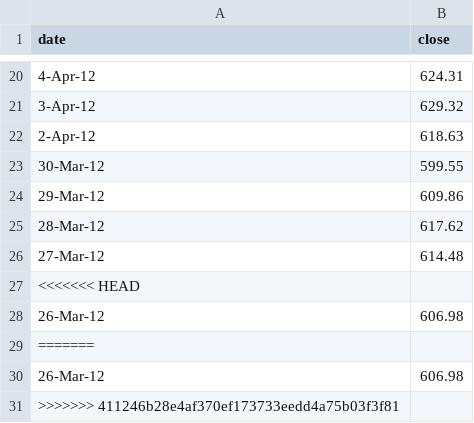
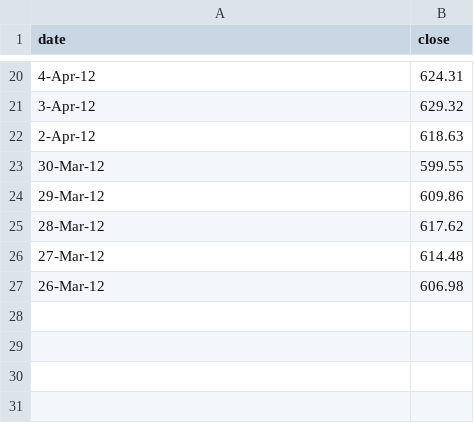
Before and after one commit to oankarberg/tabulator, a CSV file: data.csv, drawn as a sheet; only a part is shown, gaps mark what is left out.

Commit message:
fix

```diff
--- a/data.csv
+++ b/data.csv
@@ -26,6 +26,2 @@ date,close
 27-Mar-12,614.48
-<<<<<<< HEAD
 26-Mar-12,606.98
-=======
-26-Mar-12,606.98
->>>>>>> 411246b28e4af370ef173733eedd4a75b03f3f81
```
